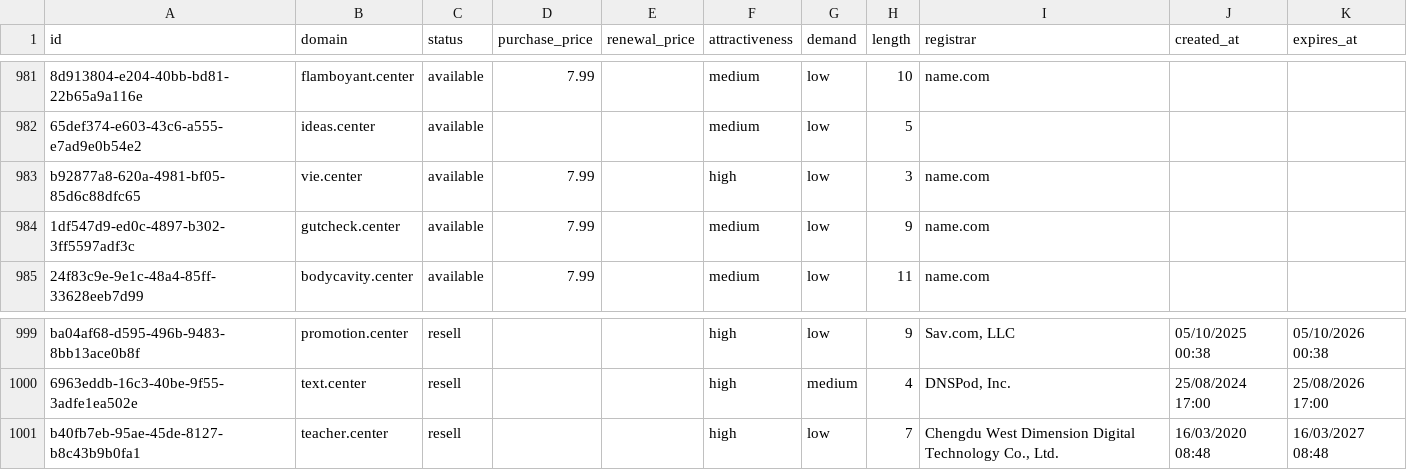
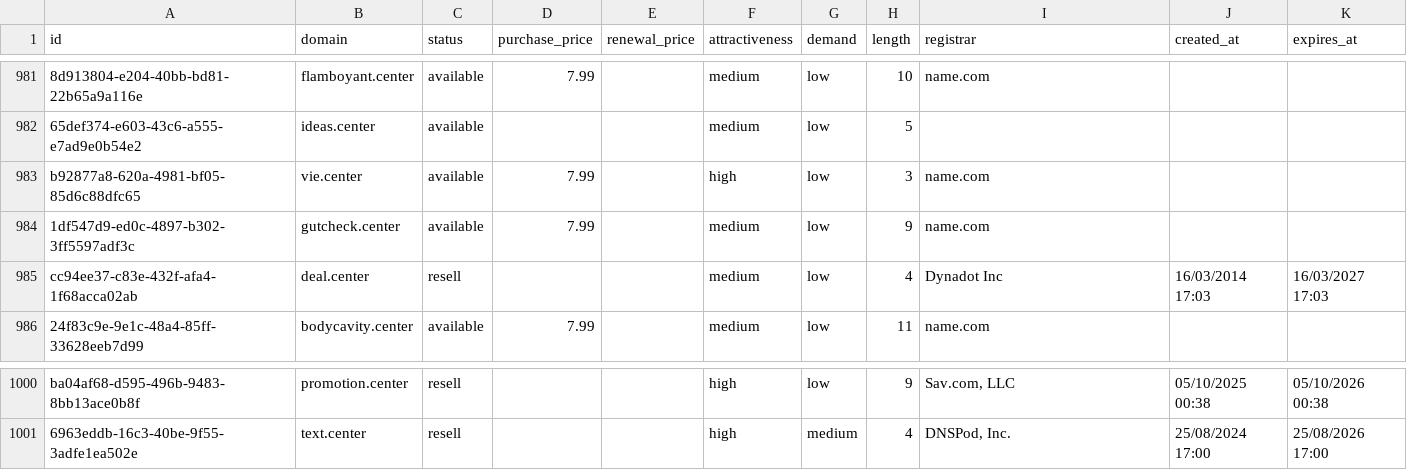
Before and after one commit to UniqueDomains/center-oneword-domains, a CSV file: center.csv, drawn as a sheet; only a part is shown, gaps mark what is left out.

Commit message:
Domains update

```diff
--- a/center.csv
+++ b/center.csv
@@ -984,2 +984,3 @@ b92877a8-620a-4981-bf05-85d6c88dfc65,vie.center,available,7.99,,high,low,3,name.
 1df547d9-ed0c-4897-b302-3ff5597adf3c,gutcheck.center,available,7.99,,medium,low,9,name.com,,
+cc94ee37-c83e-432f-afa4-1f68acca02ab,deal.center,resell,,,medium,low,4,Dynadot Inc,16/03/2014 17:03,16/03/2027 17:03
 24f83c9e-9e1c-48a4-85ff-33628eeb7d99,bodycavity.center,available,7.99,,medium,low,11,name.com,,
@@ -1000,2 +1001 @@ ba04af68-d595-496b-9483-8bb13ace0b8f,promotion.center,resell,,,high,low,9,"Sav.c
 6963eddb-16c3-40be-9f55-3adfe1ea502e,text.center,resell,,,high,medium,4,"DNSPod, Inc.",25/08/2024 17:00,25/08/2026 17:00
-b40fb7eb-95ae-45de-8127-b8c43b9b0fa1,teacher.center,resell,,,high,low,7,"Chengdu West Dimension Digital Technology Co., Ltd.",16/03/2020 08:48,16/03/2027 08:48
```
Also changed, not shown: 4 other files.
